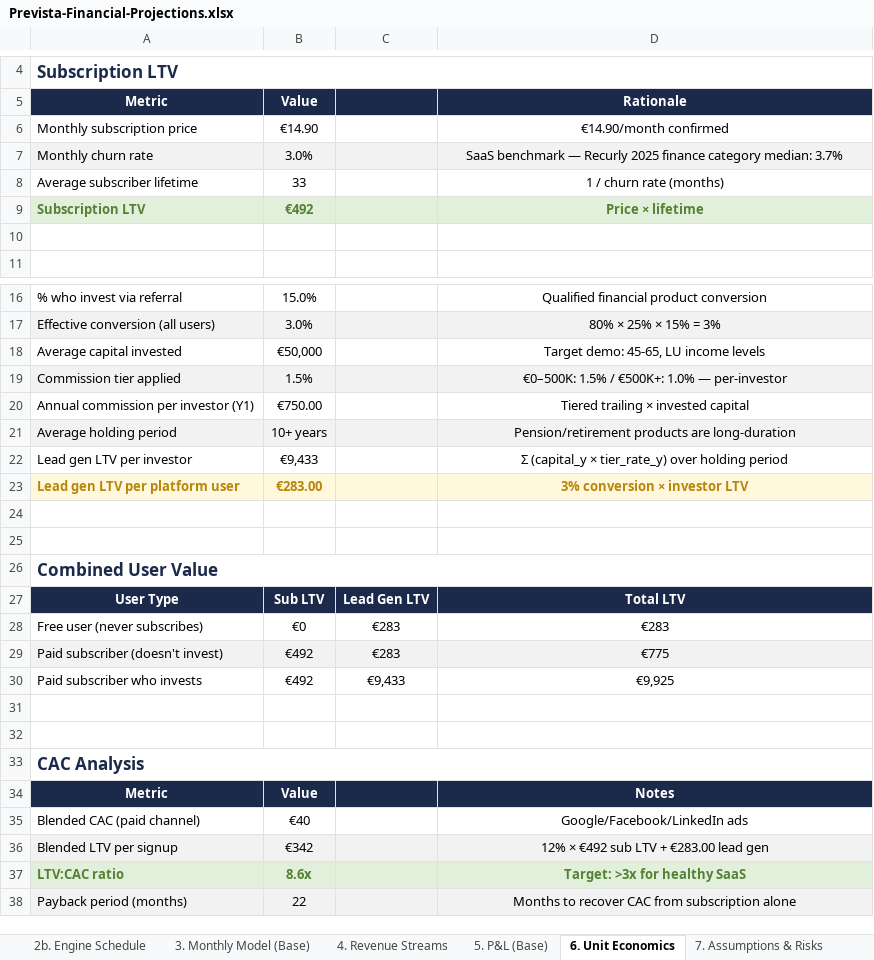
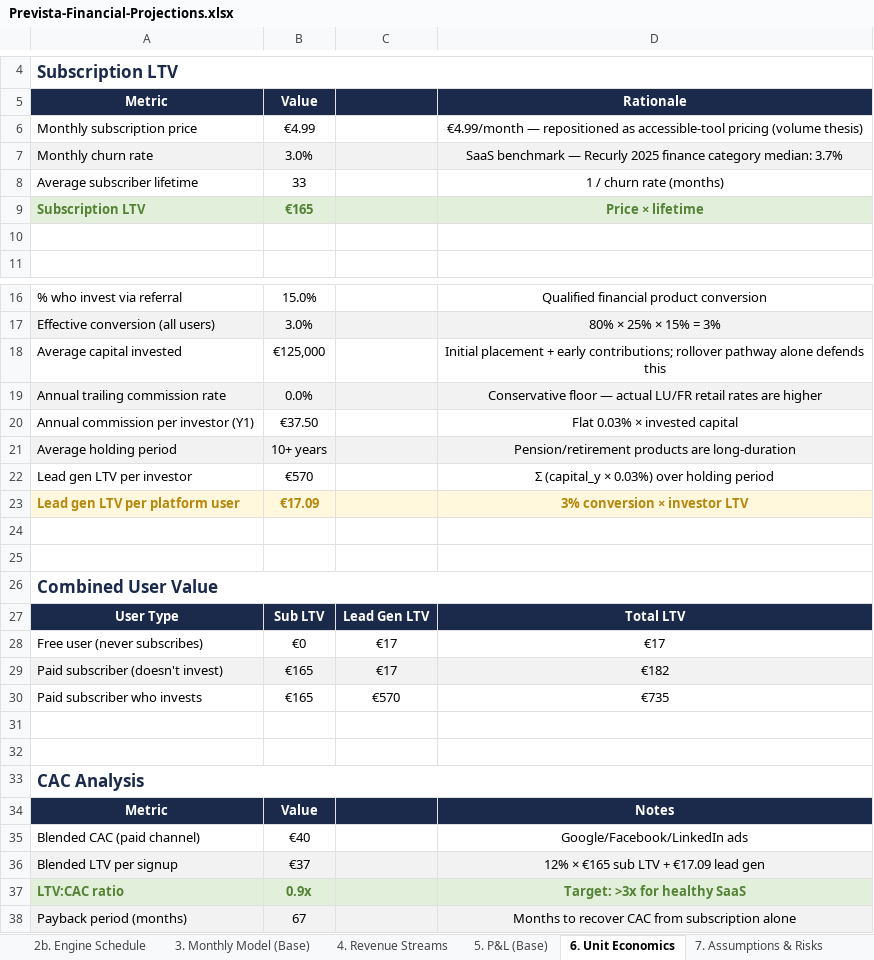
Before and after one commit to JacekPelic/PensionBridge, an Excel workbook: retir-ai/docs/Prevista-Financial-Projections.xlsx, sheet 6. Unit Economics, drawn as a sheet; only a part is shown, gaps mark what is left out; values as stored, in another font and other column widths than the file's, no borders; removed rows and columns are numbered as before the commit, all else as after; the diff names each change by its address in the sheet, - before the commit and + after, or states it on an @@ line.

```diff
--- a/retir-ai/docs/Prevista-Financial-Projections.xlsx (sheet 6. Unit Economics)
+++ b/retir-ai/docs/Prevista-Financial-Projections.xlsx (sheet 6. Unit Economics)
-B6: €14.90
+B6: €4.99
-D6: €14.90/month confirmed
+D6: €4.99/month — repositioned as accessible-tool pricing (volume thesis)
-B9: €492
+B9: €165
-B18: €50,000
+B18: €125,000
-D18: Target demo: 45-65, LU income levels
+D18: Initial placement + early contributions; rollover pathway alone defends this
-row 19: Commission tier applied | 1.5% |  | €0–500K: 1.5% / €500K+: 1.0% — per-investor
+row 19: Annual trailing commission rate | 0.0% |  | Conservative floor — actual LU/FR retail rates are higher
-B20: €750.00
+B20: €37.50
-D20: Tiered trailing × invested capital
+D20: Flat 0.03% × invested capital
-B22: €9,433
+B22: €570
-D22: Σ (capital_y × tier_rate_y) over holding period
+D22: Σ (capital_y × 0.03%) over holding period
-B23: €283.00
+B23: €17.09
-C28: €283
+C28: €17
-D28: €283
+D28: €17
-row 29: Paid subscriber (doesn't invest) | €492 | €283 | €775
-row 30: Paid subscriber who invests | €492 | €9,433 | €9,925
+row 29: Paid subscriber (doesn't invest) | €165 | €17 | €182
+row 30: Paid subscriber who invests | €165 | €570 | €735
-B36: €342
+B36: €37
-D36: 12% × €492 sub LTV + €283.00 lead gen
+D36: 12% × €165 sub LTV + €17.09 lead gen
-B37: 8.6x
+B37: 0.9x
-B38: 22
+B38: 67
```
Also changed, not shown: sheet 3. Monthly Model (Base), sheet 2. Funding & Cash Flow, sheet 4. Revenue Streams, sheet 5. P&L (Base), sheet 7. Assumptions & Risks, sheet 1. Executive Summary, 57 other files.
